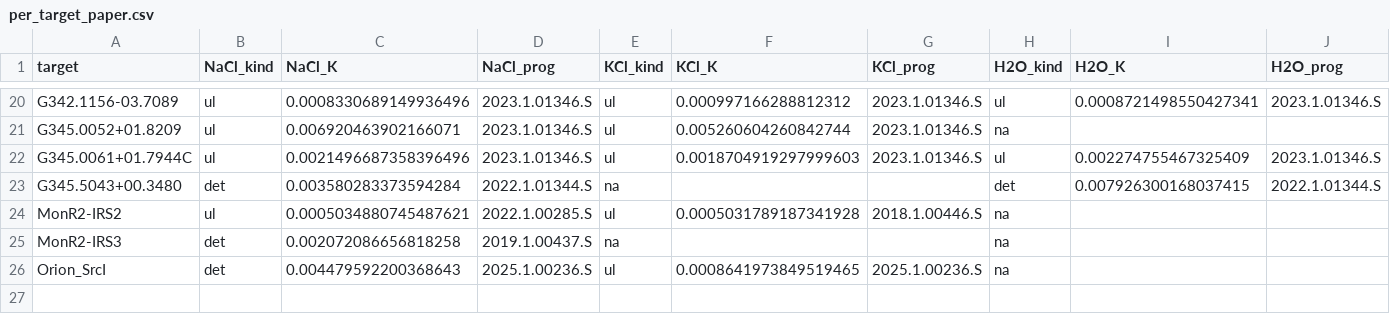
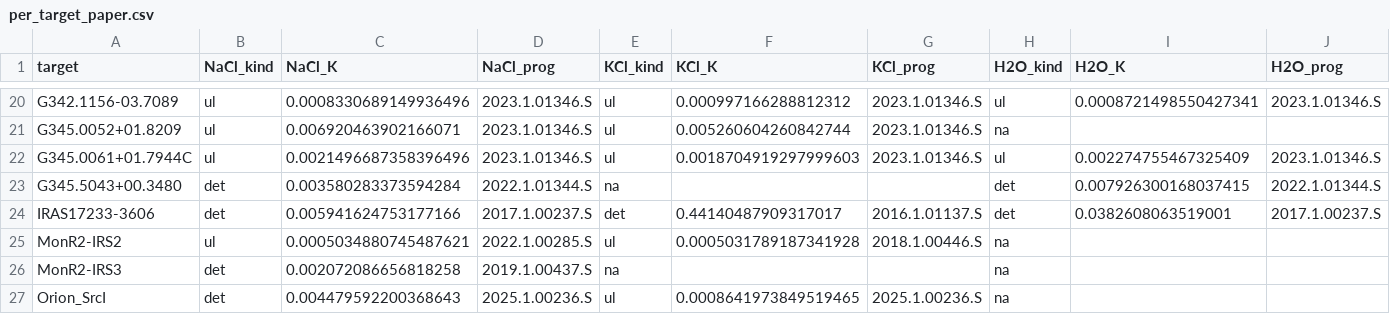
Before and after one commit to keflavich/saltmining, a CSV file: survey_2026/data/per_target_paper.csv, drawn as a sheet; only a part is shown, gaps mark what is left out; rows hold the shown columns only; the diff names each change by its address in the sheet, - before the commit and + after, or states it on an @@ line.

```diff
--- a/survey_2026/data/per_target_paper.csv
+++ b/survey_2026/data/per_target_paper.csv
+row 24: IRAS17233-3606 | det | 0.005941624753177166 | 2017.1.00237.S | det | 0.44140487909317017 | 2016.1.01137.S | det | 0.0382608063519001 | 2017.1.00237.S
```
Also changed, not shown: survey_2026/data/obs_params.csv.
